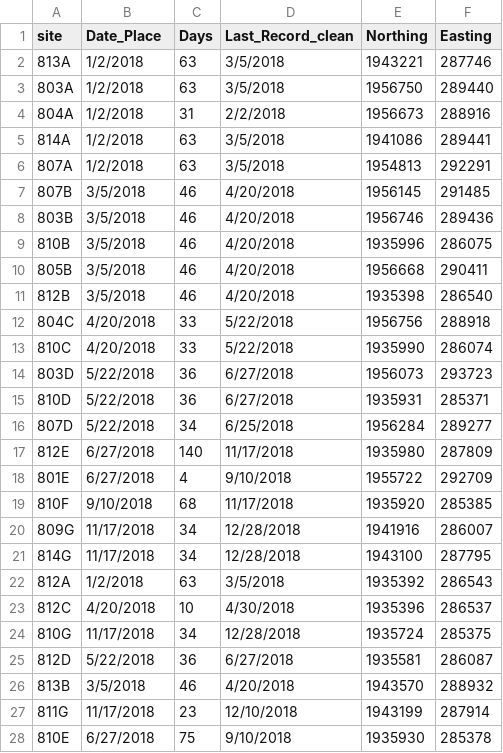
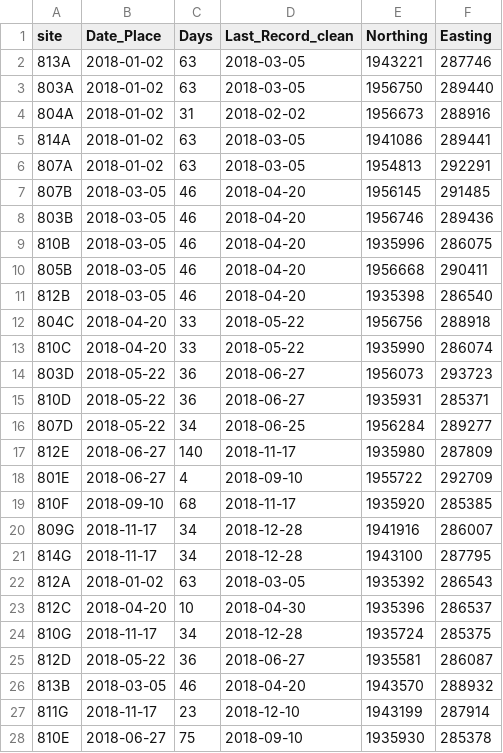
Before and after one commit to elise-227/Belize-MP-Bruno-Boos, a CSV file: camop_2018.csv, drawn as a sheet; only a part is shown; the diff covers the shown part only.

```diff
--- a/camop_2018.csv
+++ b/camop_2018.csv
@@ -1,28 +1,28 @@
 site,Date_Place,Days,Last_Record_clean,Northing,Easting
-813A,1/2/2018,63,3/5/2018,1943221,287746
-803A,1/2/2018,63,3/5/2018,1956750,289440
-804A,1/2/2018,31,2/2/2018,1956673,288916
-814A,1/2/2018,63,3/5/2018,1941086,289441
-807A,1/2/2018,63,3/5/2018,1954813,292291
-807B,3/5/2018,46,4/20/2018,1956145,291485
-803B,3/5/2018,46,4/20/2018,1956746,289436
-810B,3/5/2018,46,4/20/2018,1935996,286075
-805B,3/5/2018,46,4/20/2018,1956668,290411
-812B,3/5/2018,46,4/20/2018,1935398,286540
-804C,4/20/2018,33,5/22/2018,1956756,288918
-810C,4/20/2018,33,5/22/2018,1935990,286074
-803D,5/22/2018,36,6/27/2018,1956073,293723
-810D,5/22/2018,36,6/27/2018,1935931,285371
-807D,5/22/2018,34,6/25/2018,1956284,289277
-812E,6/27/2018,140,11/17/2018,1935980,287809
-801E,6/27/2018,4,9/10/2018,1955722,292709
-810F,9/10/2018,68,11/17/2018,1935920,285385
-809G,11/17/2018,34,12/28/2018,1941916,286007
-814G,11/17/2018,34,12/28/2018,1943100,287795
-812A,1/2/2018,63,3/5/2018,1935392,286543
-812C,4/20/2018,10,4/30/2018,1935396,286537
-810G,11/17/2018,34,12/28/2018,1935724,285375
-812D,5/22/2018,36,6/27/2018,1935581,286087
-813B,3/5/2018,46,4/20/2018,1943570,288932
-811G,11/17/2018,23,12/10/2018,1943199,287914
-810E,6/27/2018,75,9/10/2018,1935930,285378
+813A,2018-01-02,63,2018-03-05,1943221,287746
+803A,2018-01-02,63,2018-03-05,1956750,289440
+804A,2018-01-02,31,2018-02-02,1956673,288916
+814A,2018-01-02,63,2018-03-05,1941086,289441
+807A,2018-01-02,63,2018-03-05,1954813,292291
+807B,2018-03-05,46,2018-04-20,1956145,291485
+803B,2018-03-05,46,2018-04-20,1956746,289436
+810B,2018-03-05,46,2018-04-20,1935996,286075
+805B,2018-03-05,46,2018-04-20,1956668,290411
+812B,2018-03-05,46,2018-04-20,1935398,286540
+804C,2018-04-20,33,2018-05-22,1956756,288918
+810C,2018-04-20,33,2018-05-22,1935990,286074
+803D,2018-05-22,36,2018-06-27,1956073,293723
+810D,2018-05-22,36,2018-06-27,1935931,285371
+807D,2018-05-22,34,2018-06-25,1956284,289277
+812E,2018-06-27,140,2018-11-17,1935980,287809
+801E,2018-06-27,4,2018-09-10,1955722,292709
+810F,2018-09-10,68,2018-11-17,1935920,285385
+809G,2018-11-17,34,2018-12-28,1941916,286007
+814G,2018-11-17,34,2018-12-28,1943100,287795
+812A,2018-01-02,63,2018-03-05,1935392,286543
+812C,2018-04-20,10,2018-04-30,1935396,286537
+810G,2018-11-17,34,2018-12-28,1935724,285375
+812D,2018-05-22,36,2018-06-27,1935581,286087
+813B,2018-03-05,46,2018-04-20,1943570,288932
+811G,2018-11-17,23,2018-12-10,1943199,287914
+810E,2018-06-27,75,2018-09-10,1935930,285378
```
Also changed, not shown: 82 edited cells elsewhere in this file, camop_2014.csv, camop_2015.csv, 4 other files.
